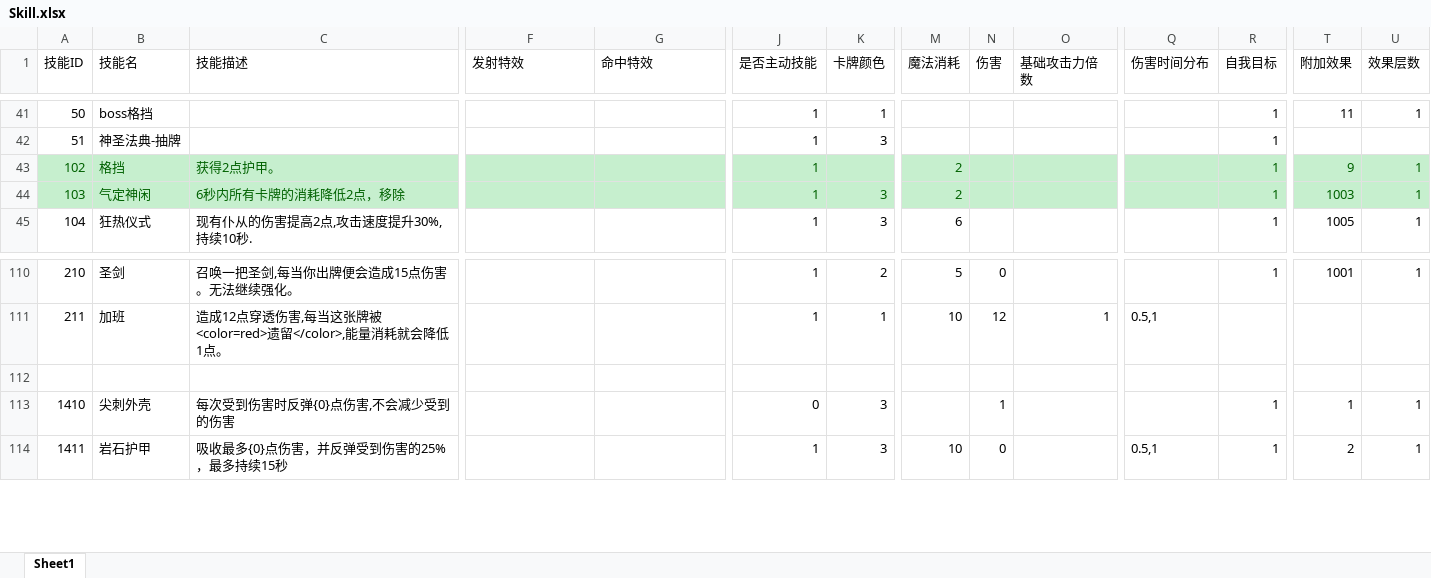
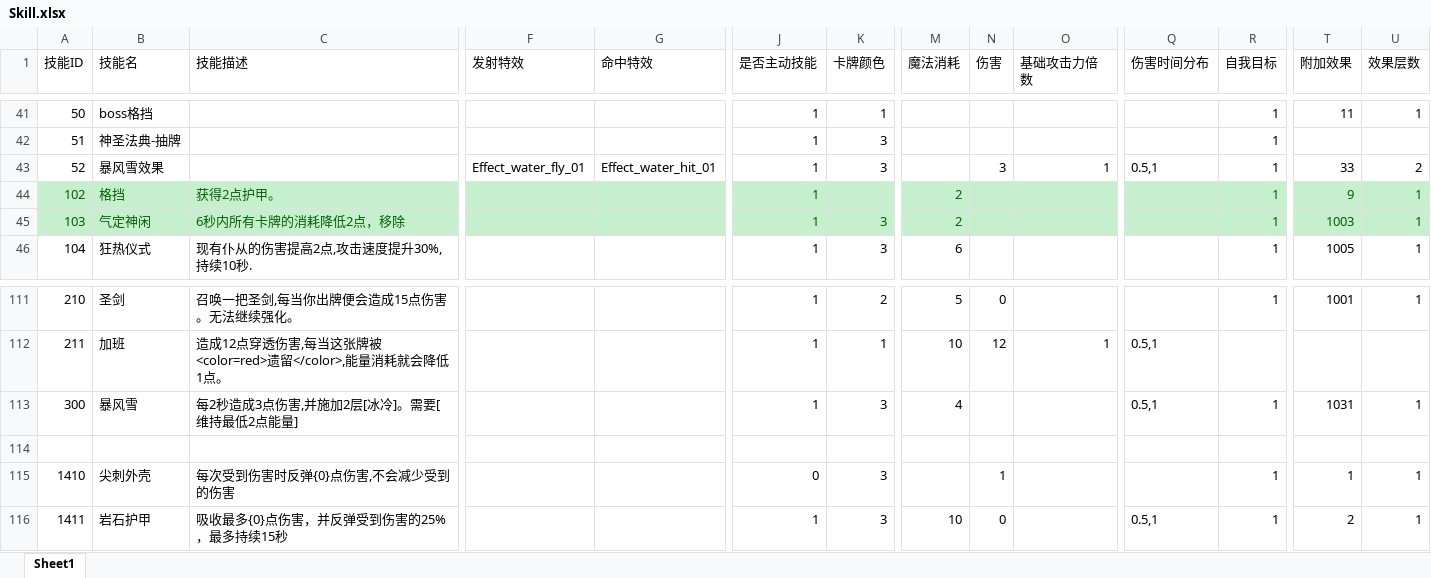
Before and after one commit to heizmoon/MagicPlay, an Excel workbook: Client/Assets/Data/Skill.xlsx, sheet Sheet1, drawn as a sheet; only a part is shown, gaps mark what is left out; values as stored, in another font and other column widths than the file's, no borders; rows hold the shown columns only; the diff names each change by its address in the sheet, - before the commit and + after, or states it on an @@ line.

```diff
--- a/Client/Assets/Data/Skill.xlsx (sheet Sheet1)
+++ b/Client/Assets/Data/Skill.xlsx (sheet Sheet1)
+row 43: 52 | 暴风雪效果 |  | Effect_water_fly_01 | Effect_water_hit_01 | 1 | 3 |  | 3 | 1 | 0.5,1 | 1 | 33 | 2
+row 113: 300 | 暴风雪 | 每2秒造成3点伤害,并施加2层[冰冷]。需要[维持最低2点能量] |  |  | 1 | 3 | 4 |  |  | 0.5,1 | 1 | 1031 | 1
```
Also changed, not shown: Client/Assets/Data/Buff.xlsx, Client/Assets/Data/Character.xlsx, 8 other files.
